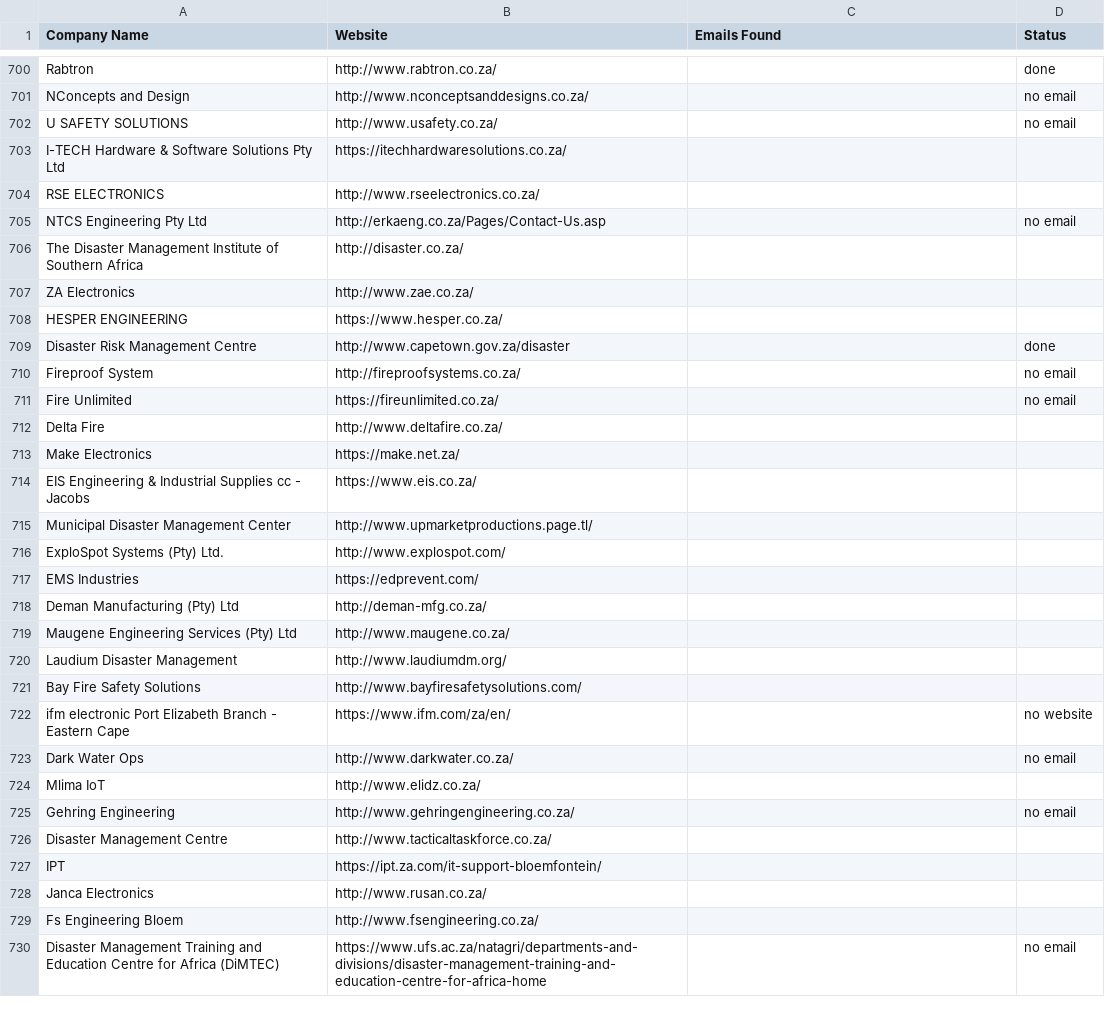
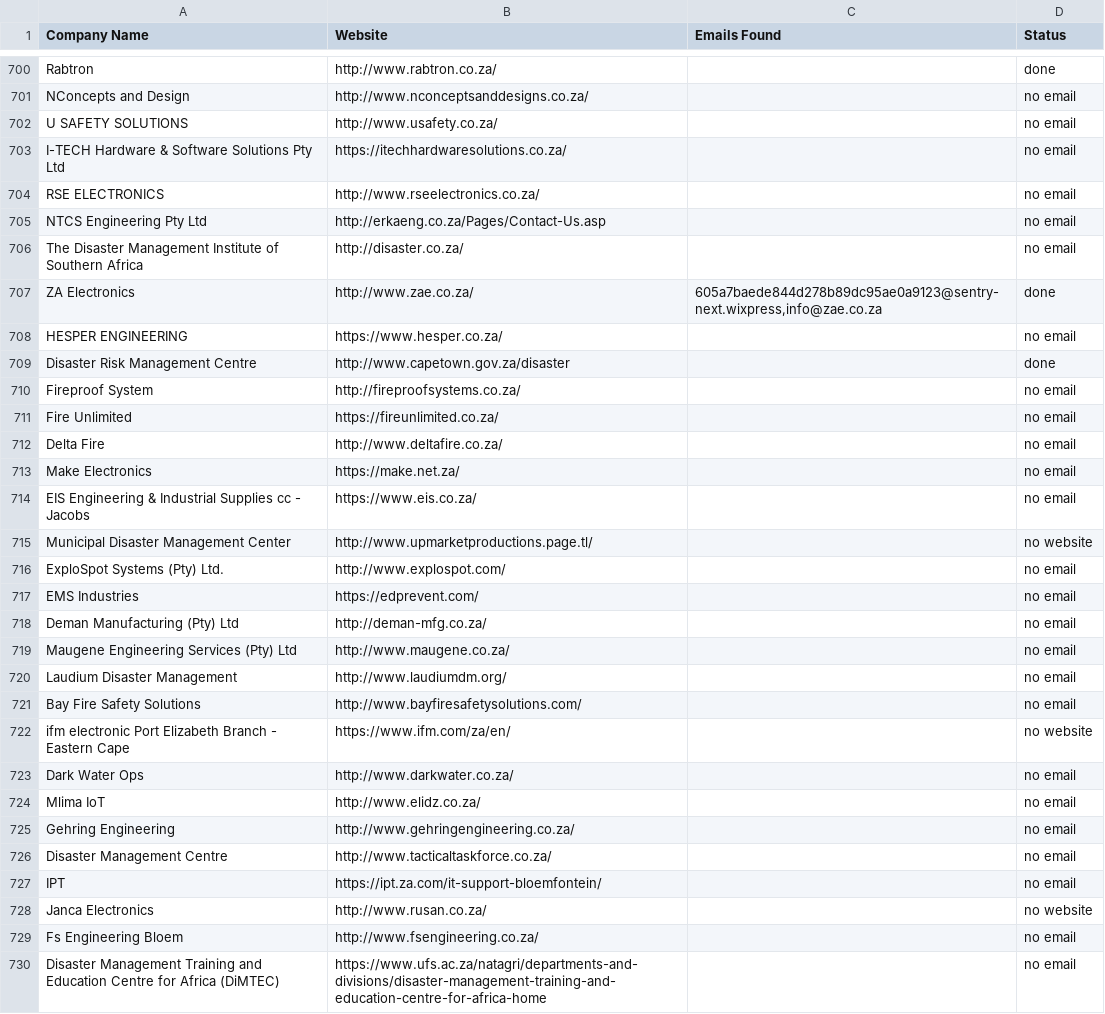
Before and after one commit to MareanaNsuku/FireDetectionOutreach, a CSV file: master_companies.csv, drawn as a sheet; only a part is shown, gaps mark what is left out; the diff covers the shown part only.

Commit message:
Update sent emails [skip ci]

```diff
--- a/master_companies.csv
+++ b/master_companies.csv
@@ -702,8 +702,8 @@ NConcepts and Design,http://www.nconceptsanddesigns.co.za/,,no email
 U SAFETY SOLUTIONS,http://www.usafety.co.za/,,no email
-I-TECH Hardware & Software Solutions Pty Ltd,https://itechhardwaresolutions.co.za/,,
-RSE ELECTRONICS,http://www.rseelectronics.co.za/,,
+I-TECH Hardware & Software Solutions Pty Ltd,https://itechhardwaresolutions.co.za/,,no email
+RSE ELECTRONICS,http://www.rseelectronics.co.za/,,no email
 NTCS Engineering Pty Ltd,http://erkaeng.co.za/Pages/Contact-Us.asp,,no email
-The Disaster Management Institute of Southern Africa,http://disaster.co.za/,,
-ZA Electronics,http://www.zae.co.za/,,
-HESPER ENGINEERING,https://www.hesper.co.za/,,
+The Disaster Management Institute of Southern Africa,http://disaster.co.za/,,no email
+ZA Electronics,http://www.zae.co.za/,"605a7baede844d278b89dc95ae0a9123@sentry-next.wixpress,info@zae.co.za",done
+HESPER ENGINEERING,https://www.hesper.co.za/,,no email
 Disaster Risk Management Centre,http://www.capetown.gov.za/disaster,,done
@@ -711,20 +711,20 @@ Fireproof System,http://fireproofsystems.co.za/,,no email
 Fire Unlimited,https://fireunlimited.co.za/,,no email
-Delta Fire,http://www.deltafire.co.za/,,
-Make Electronics,https://make.net.za/,,
-EIS Engineering & Industrial Supplies cc - Jacobs,https://www.eis.co.za/,,
-Municipal Disaster Management Center,http://www.upmarketproductions.page.tl/,,
-ExploSpot Systems (Pty) Ltd.,http://www.explospot.com/,,
-EMS Industries,https://edprevent.com/,,
-Deman Manufacturing (Pty) Ltd,http://deman-mfg.co.za/,,
-Maugene Engineering Services (Pty) Ltd,http://www.maugene.co.za/,,
-Laudium Disaster Management,http://www.laudiumdm.org/,,
-Bay Fire Safety Solutions,http://www.bayfiresafetysolutions.com/,,
+Delta Fire,http://www.deltafire.co.za/,,no email
+Make Electronics,https://make.net.za/,,no email
+EIS Engineering & Industrial Supplies cc - Jacobs,https://www.eis.co.za/,,no email
+Municipal Disaster Management Center,http://www.upmarketproductions.page.tl/,,no website
+ExploSpot Systems (Pty) Ltd.,http://www.explospot.com/,,no email
+EMS Industries,https://edprevent.com/,,no email
+Deman Manufacturing (Pty) Ltd,http://deman-mfg.co.za/,,no email
+Maugene Engineering Services (Pty) Ltd,http://www.maugene.co.za/,,no email
+Laudium Disaster Management,http://www.laudiumdm.org/,,no email
+Bay Fire Safety Solutions,http://www.bayfiresafetysolutions.com/,,no email
 ifm electronic Port Elizabeth Branch - Eastern Cape,https://www.ifm.com/za/en/,,no website
 Dark Water Ops,http://www.darkwater.co.za/,,no email
-Mlima IoT,http://www.elidz.co.za/,,
+Mlima IoT,http://www.elidz.co.za/,,no email
 Gehring Engineering,http://www.gehringengineering.co.za/,,no email
-Disaster Management Centre,http://www.tacticaltaskforce.co.za/,,
-IPT,https://ipt.za.com/it-support-bloemfontein/,,
-Janca Electronics,http://www.rusan.co.za/,,
-Fs Engineering Bloem,http://www.fsengineering.co.za/,,
+Disaster Management Centre,http://www.tacticaltaskforce.co.za/,,no email
+IPT,https://ipt.za.com/it-support-bloemfontein/,,no email
+Janca Electronics,http://www.rusan.co.za/,,no website
+Fs Engineering Bloem,http://www.fsengineering.co.za/,,no email
 Disaster Management Training and Education Centre for Africa (DiMTEC),https://www.ufs.ac.za/natagri/departments-and-divisions/disaster-management-training-and-education-centre-for-africa-home,,no email
```
Also changed, not shown: 108 edited cells elsewhere in this file.
